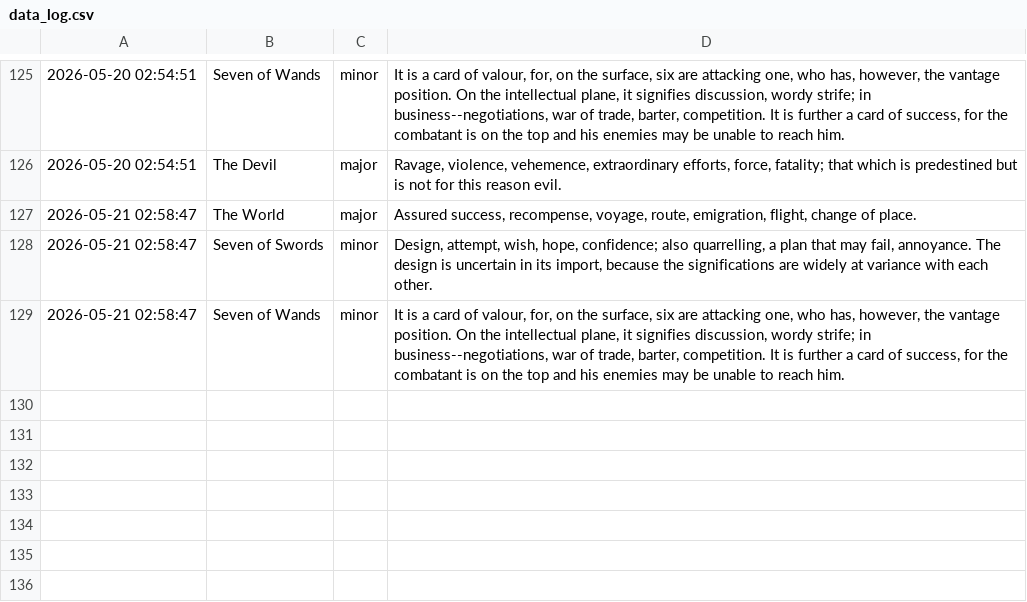
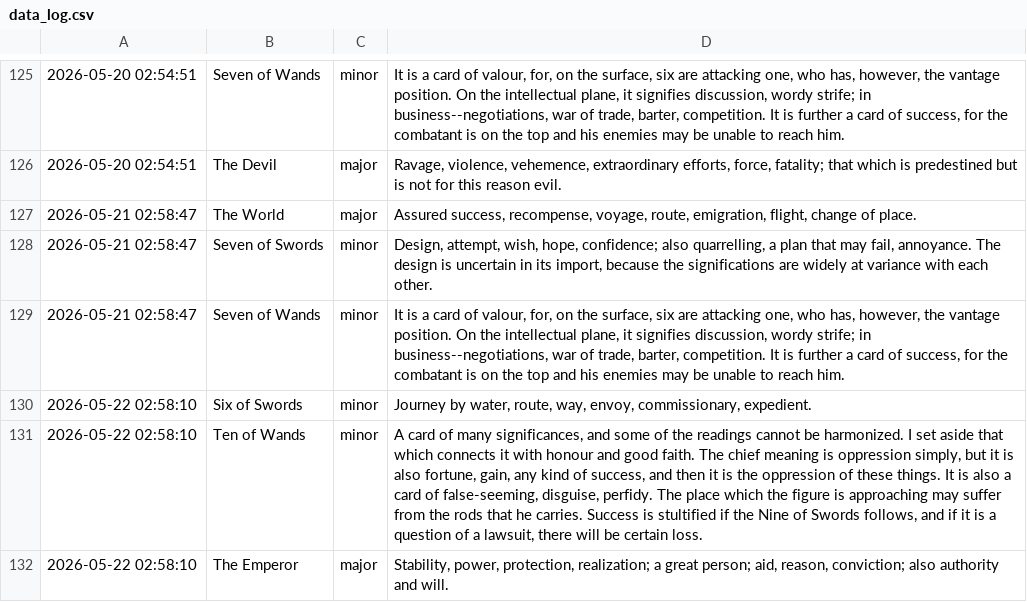
Before and after one commit to prakhar-upadhyay/Daily-Tarot-Scrapper, a CSV file: data_log.csv, drawn as a sheet; only a part is shown, gaps mark what is left out.

```diff
--- a/data_log.csv
+++ b/data_log.csv
@@ -129 +129,4 @@
 2026-05-21 02:58:47,Seven of Wands,minor,"It is a card of valour, for, on the surface, six are attacking one, who has, however, the vantage position. On the intellectual plane, it signifies discussion, wordy strife; in business--negotiations, war of trade, barter, competition. It is further a card of success, for the combatant is on the top and his enemies may be unable to reach him."
+2026-05-22 02:58:10,Six of Swords,minor,"Journey by water, route, way, envoy, commissionary, expedient."
+2026-05-22 02:58:10,Ten of Wands,minor,"A card of many significances, and some of the readings cannot be harmonized. I set aside that which connects it with honour and good faith. The chief meaning is oppression simply, but it is also fortune, gain, any kind of success, and then it is the oppression of these things. It is also a card of false-seeming, disguise, perfidy. The place which the figure is approaching may suffer from the rods that he carries. Success is stultified if the Nine of Swords follows, and if it is a question of a lawsuit, there will be certain loss."
+2026-05-22 02:58:10,The Emperor,major,"Stability, power, protection, realization; a great person; aid, reason, conviction; also authority and will."
```
